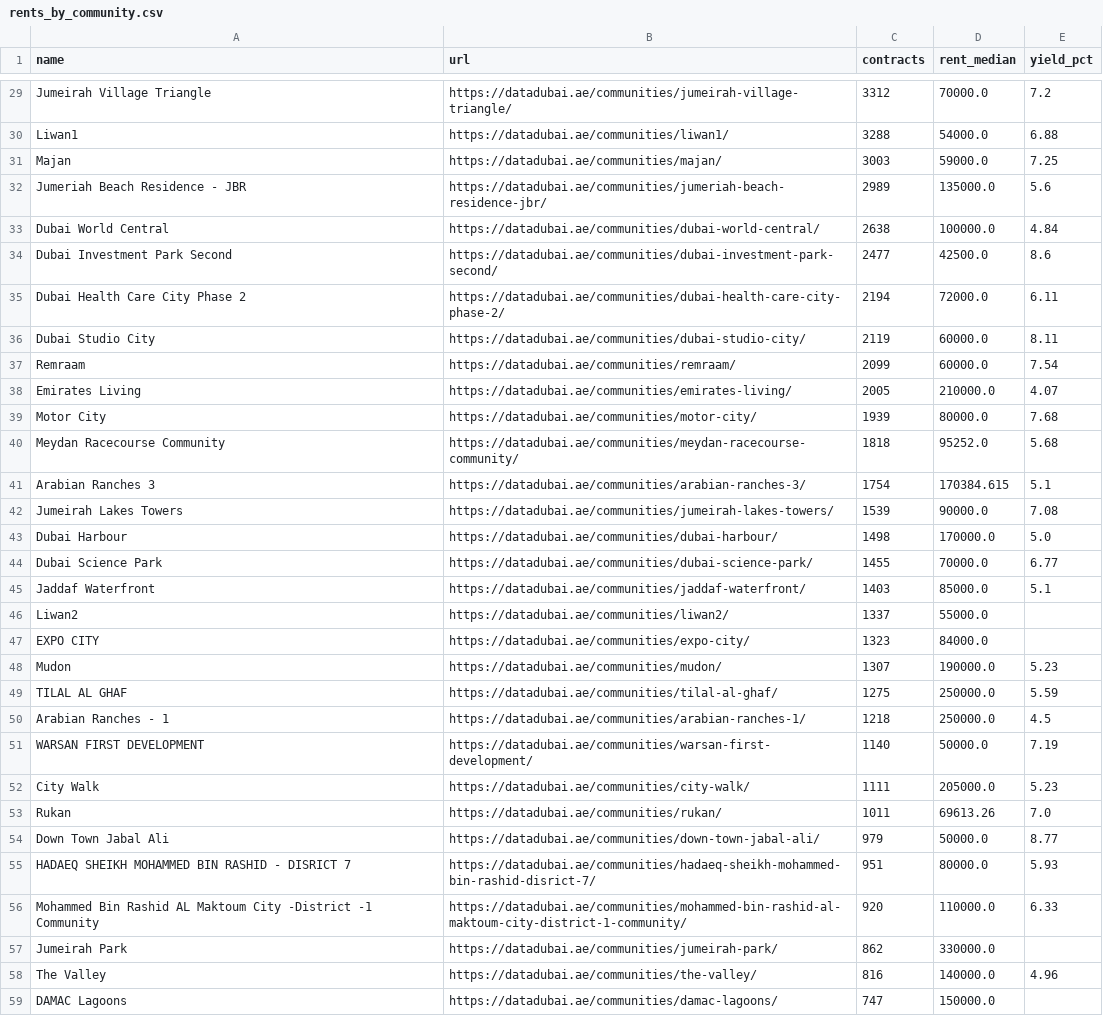
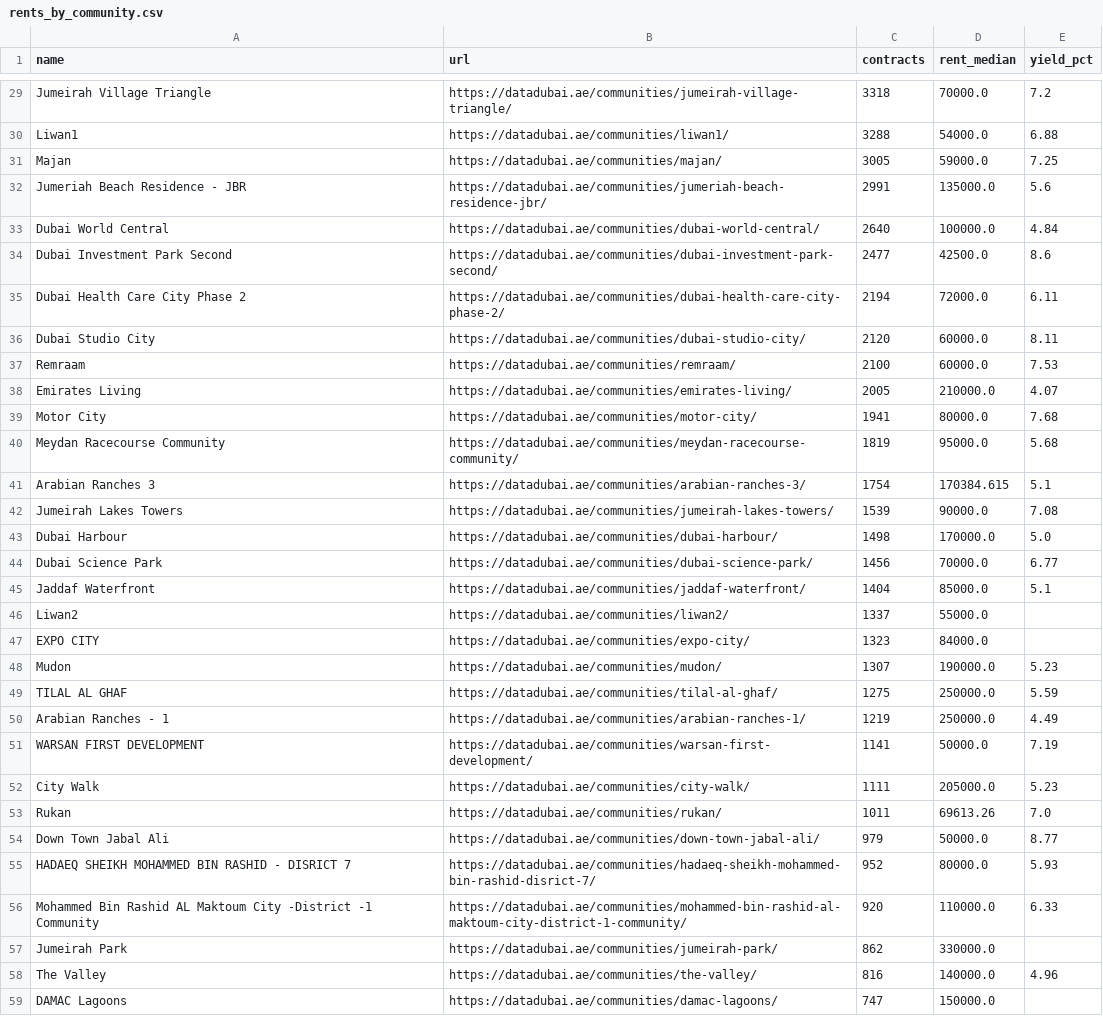
Before and after one commit to jamalxcode/dubai_map, a CSV file: data/datadubai/rents_by_community.csv, drawn as a sheet; only a part is shown, gaps mark what is left out; the diff covers the shown part only; the diff names each change by its address in the sheet, - before the commit and + after, or states it on an @@ line.

```diff
--- a/data/datadubai/rents_by_community.csv
+++ b/data/datadubai/rents_by_community.csv
-C29 (contracts): 3312
+C29 (contracts): 3318
-C31 (contracts): 3003
+C31 (contracts): 3005
-C32 (contracts): 2989
+C32 (contracts): 2991
-C33 (contracts): 2638
+C33 (contracts): 2640
-C36 (contracts): 2119
+C36 (contracts): 2120
-C37 (contracts): 2099
+C37 (contracts): 2100
-E37 (yield_pct): 7.54
+E37 (yield_pct): 7.53
-C39 (contracts): 1939
+C39 (contracts): 1941
-C40 (contracts): 1818
+C40 (contracts): 1819
-D40 (rent_median): 95252.0
+D40 (rent_median): 95000.0
-C44 (contracts): 1455
+C44 (contracts): 1456
-C45 (contracts): 1403
+C45 (contracts): 1404
-C50 (contracts): 1218
+C50 (contracts): 1219
-E50 (yield_pct): 4.5
+E50 (yield_pct): 4.49
-C51 (contracts): 1140
+C51 (contracts): 1141
-C55 (contracts): 951
+C55 (contracts): 952
```
Also changed, not shown: 1 added row, 1 removed row and 27 edited cells elsewhere in this file, data/crosscheck/ccp.csv, data/datadubai/communities.csv, 18 other files.
